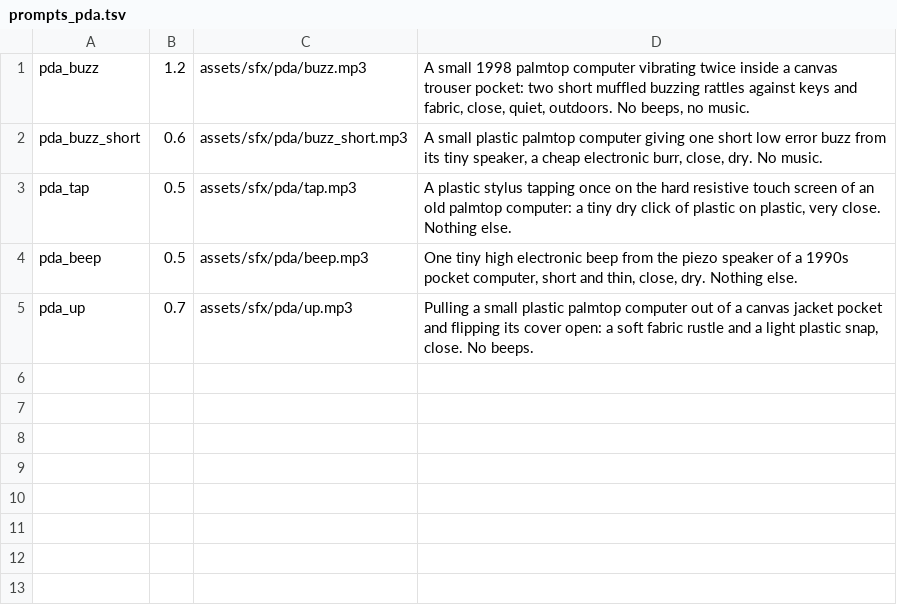
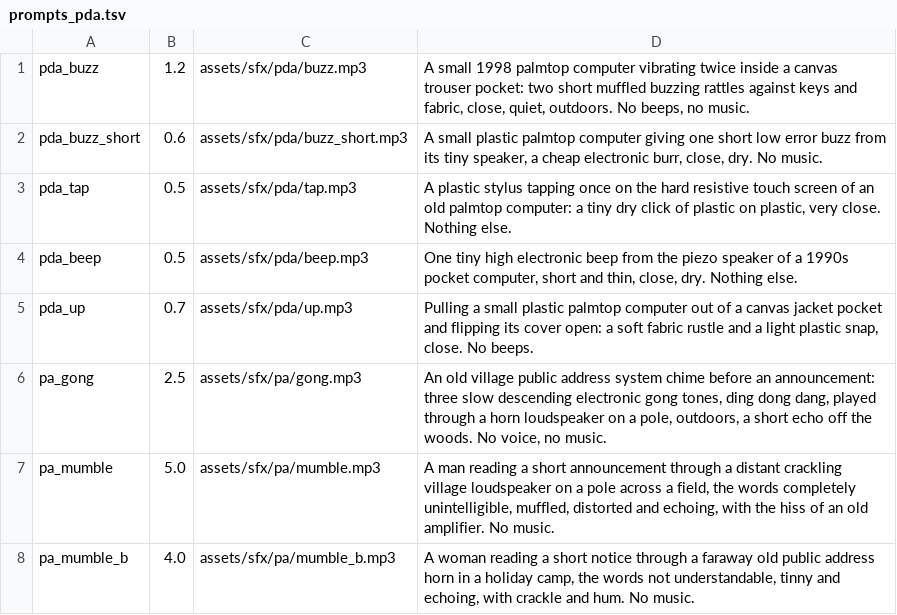
Before and after one commit to risafuranku/summercamp, a TSV file: tools/audiogen/prompts_pda.tsv, drawn as a sheet; the diff names each change by its address in the sheet, - before the commit and + after, or states it on an @@ line.

```diff
--- a/tools/audiogen/prompts_pda.tsv
+++ b/tools/audiogen/prompts_pda.tsv
+row 6: pa_gong | 2.5 | assets/sfx/pa/gong.mp3 | An old village public address system chime before an announcement: three slow descending electronic gong tones, ding dong dang, played through a horn loudspeaker on a pole, outdoors, a short echo off the woods. No voice, no music.
+row 7: pa_mumble | 5.0 | assets/sfx/pa/mumble.mp3 | A man reading a short announcement through a distant crackling village loudspeaker on a pole across a field, the words completely unintelligible, muffled, distorted and echoing, with the hiss of an old amplifier. No music.
+row 8: pa_mumble_b | 4.0 | assets/sfx/pa/mumble_b.mp3 | A woman reading a short notice through a faraway old public address horn in a holiday camp, the words not understandable, tinny and echoing, with crackle and hum. No music.
```
Also changed, not shown: 17 other files.
